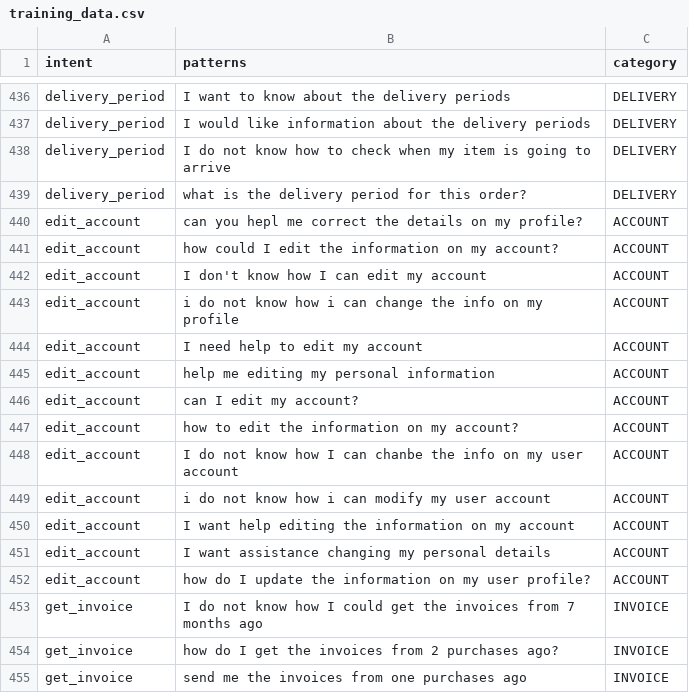
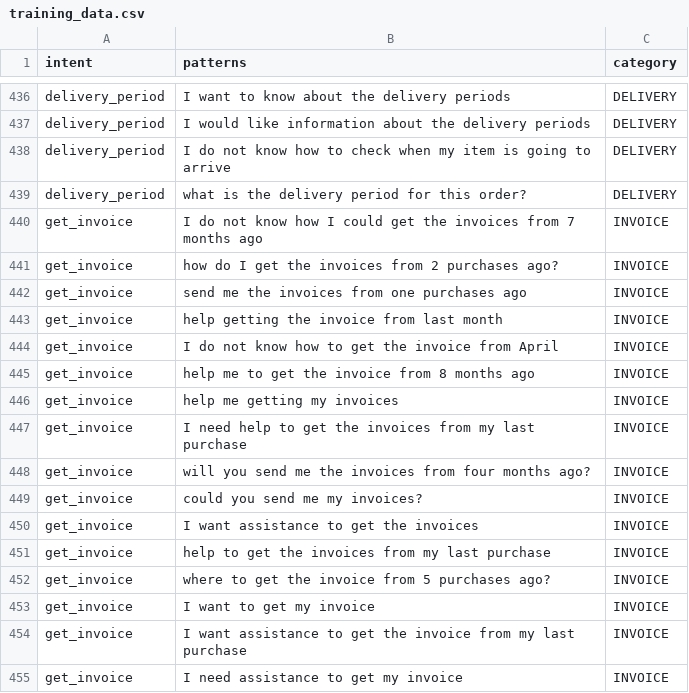
Before and after one commit to lebadac/CustomerBot, a CSV file: training_data.csv, drawn as a sheet; only a part is shown, gaps mark what is left out; the shorter side is filled out with more unchanged rows.

```diff
--- a/training_data.csv
+++ b/training_data.csv
@@ -439,15 +439,2 @@ delivery_period,I do not know how to check when my item is going to arrive,DELIV
 delivery_period,what is the delivery period for this order?,DELIVERY
-edit_account,can you hepl me correct the details on my profile?,ACCOUNT
-edit_account,how could I edit the information on my account?,ACCOUNT
-edit_account,I don't know how I can edit my account,ACCOUNT
-edit_account,i do not know how i can change the info on my profile,ACCOUNT
-edit_account,I need help to edit my account,ACCOUNT
-edit_account,help me editing my personal information,ACCOUNT
-edit_account,can I edit my account?,ACCOUNT
-edit_account,how to edit the information on my account?,ACCOUNT
-edit_account,I do not know how I can chanbe the info on my user account,ACCOUNT
-edit_account,i do not know how i can modify my user account,ACCOUNT
-edit_account,I want help editing the information on my account,ACCOUNT
-edit_account,I want assistance changing my personal details,ACCOUNT
-edit_account,how do I update the information on my user profile?,ACCOUNT
 get_invoice,I do not know how I could get the invoices from 7 months ago,INVOICE
```
Also changed, not shown: 1 other file.
